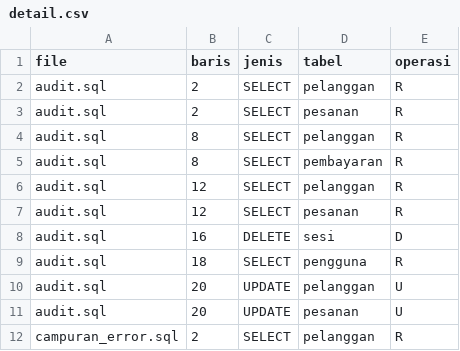
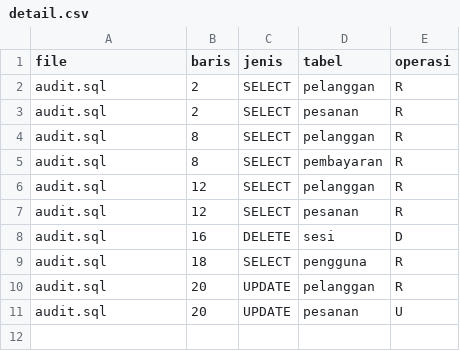
Before and after one commit to yayyzea/ETS_PLP_PRAKTIk_108_124, a CSV file: crud-extractor/crud-extractor/detail.csv, drawn as a sheet.

```diff
--- a/crud-extractor/crud-extractor/detail.csv
+++ b/crud-extractor/crud-extractor/detail.csv
@@ -9,4 +9,3 @@ audit.sql,16,DELETE,sesi,D
 audit.sql,18,SELECT,pengguna,R
-audit.sql,20,UPDATE,pelanggan,U
+audit.sql,20,UPDATE,pelanggan,R
 audit.sql,20,UPDATE,pesanan,U
-campuran_error.sql,2,SELECT,pelanggan,R
```
Also changed, not shown: crud-extractor/crud-extractor/kolom.csv, 2 other files.
